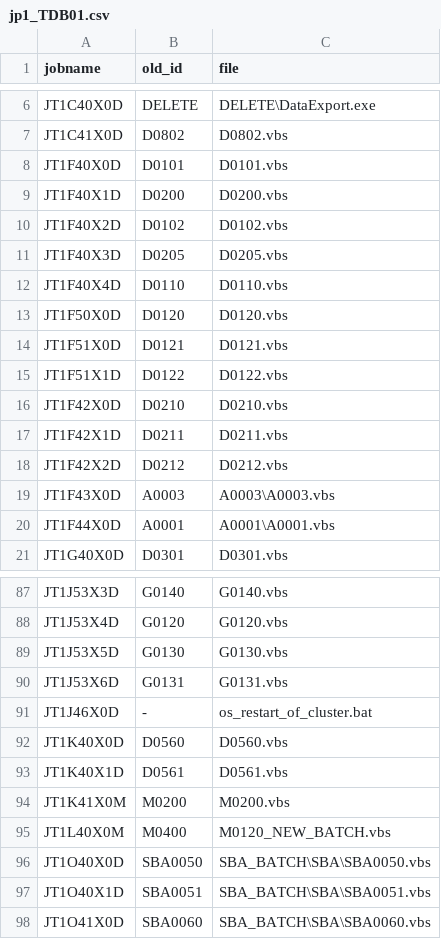
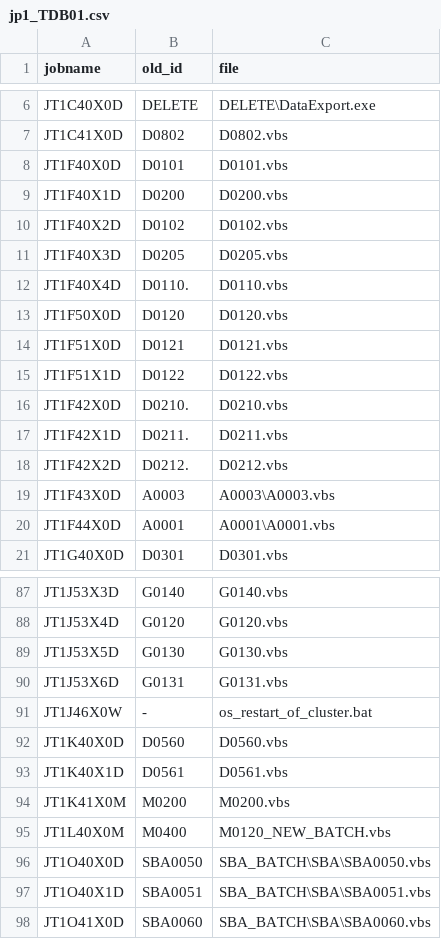
Before and after one commit to MakotoIshikawa/CsvReader, a CSV file: data/jp1_TDB01.csv, drawn as a sheet; only a part is shown, gaps mark what is left out.

```diff
--- a/data/jp1_TDB01.csv
+++ b/data/jp1_TDB01.csv
@@ -11,3 +11,3 @@ JT1F40X2D,D0102,D0102.vbs
 JT1F40X3D,D0205,D0205.vbs
-JT1F40X4D,D0110 ,D0110.vbs
+JT1F40X4D,D0110.,D0110.vbs
 JT1F50X0D,D0120,D0120.vbs
@@ -15,5 +15,5 @@ JT1F51X0D,D0121,D0121.vbs
 JT1F51X1D,D0122,D0122.vbs
-JT1F42X0D,D0210 ,D0210.vbs
-JT1F42X1D,D0211 ,D0211.vbs
-JT1F42X2D,D0212 ,D0212.vbs
+JT1F42X0D,D0210.,D0210.vbs
+JT1F42X1D,D0211.,D0211.vbs
+JT1F42X2D,D0212.,D0212.vbs
 JT1F43X0D,A0003,A0003\A0003.vbs
@@ -90,3 +90,3 @@ JT1J53X5D,G0130,G0130.vbs
 JT1J53X6D,G0131,G0131.vbs
-JT1J46X0D,-,os_restart_of_cluster.bat
+JT1J46X0W,-,os_restart_of_cluster.bat
 JT1K40X0D,D0560,D0560.vbs
```
Also changed, not shown: data/jp1_TDB02.csv, data/jp1_TDB03.csv.
